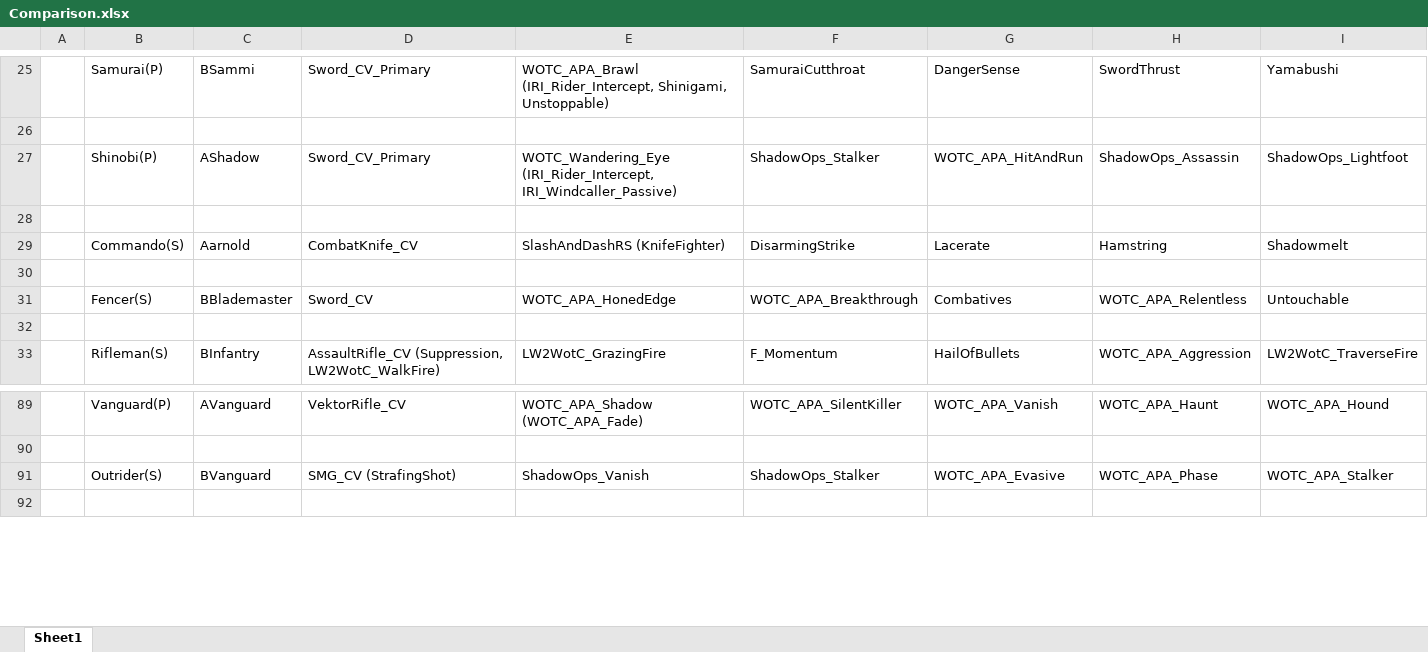
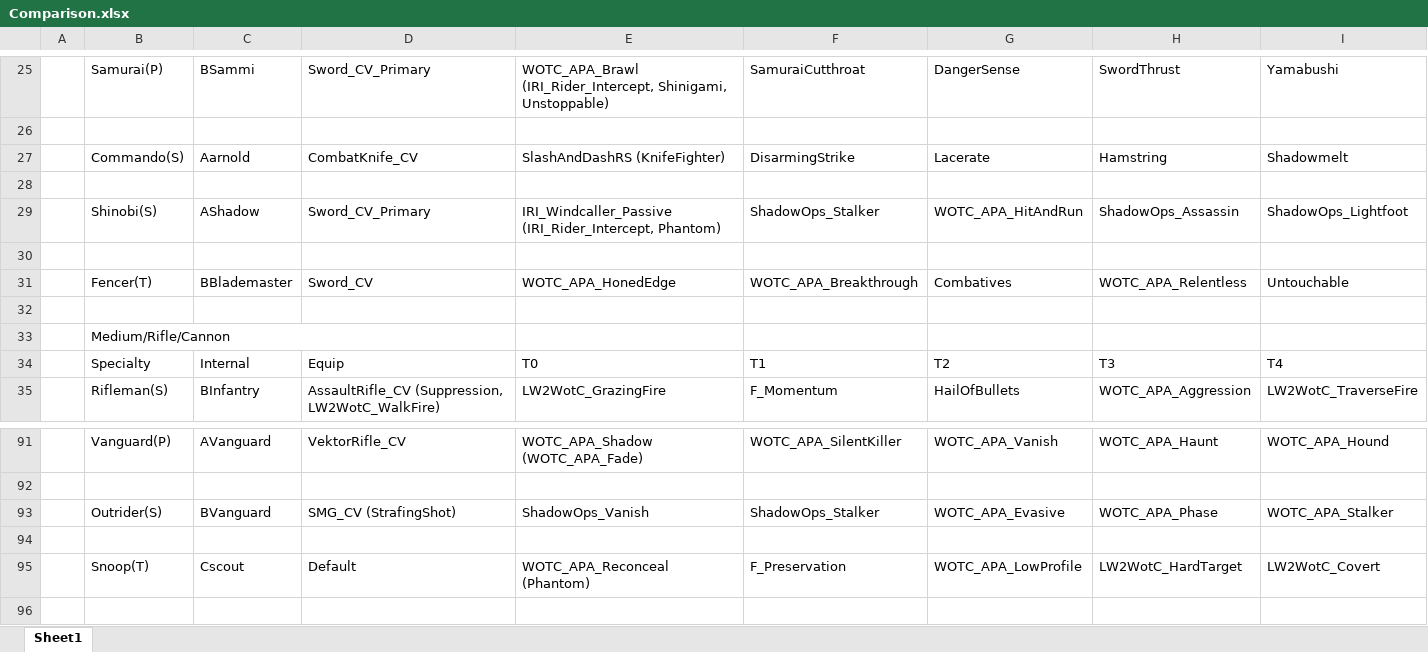
Before and after one commit to Grammarsalad/xcom2_my_tweaks, an Excel workbook: docs/Comparison.xlsx, sheet Sheet1, drawn as a sheet; only a part is shown, gaps mark what is left out; values as stored, in another font and other column widths than the file's, no cell formats; removed rows and columns are numbered as before the commit, all else as after; rows hold the shown columns only; the diff names each change by its address in the sheet, - before the commit and + after, or states it on an @@ line.

Commit message:
Reorg
Shinobi to secondary
Fencer to tertiary

```diff
--- a/docs/Comparison.xlsx (sheet Sheet1)
+++ b/docs/Comparison.xlsx (sheet Sheet1)
-row 27:  | Shinobi(P) | AShadow | Sword_CV_Primary | WOTC_Wandering_Eye (IRI_Rider_Intercept, IRI_Windcaller_Passive) | ShadowOps_Stalker | WOTC_APA_HitAndRun | ShadowOps_Assassin | ShadowOps_Lightfoot
-row 28: (empty)
-row 31:  | Fencer(S) | BBlademaster | Sword_CV | WOTC_APA_HonedEdge | WOTC_APA_Breakthrough | Combatives | WOTC_APA_Relentless | Untouchable
+row 29:  | Shinobi(S) | AShadow | Sword_CV_Primary | IRI_Windcaller_Passive (IRI_Rider_Intercept, Phantom) | ShadowOps_Stalker | WOTC_APA_HitAndRun | ShadowOps_Assassin | ShadowOps_Lightfoot
+row 31:  | Fencer(T) | BBlademaster | Sword_CV | WOTC_APA_HonedEdge | WOTC_APA_Breakthrough | Combatives | WOTC_APA_Relentless | Untouchable
+row 32: (empty)
+row 33:  | Medium/Rifle/Cannon
+row 34:  | Specialty | Internal | Equip | T0 | T1 | T2 | T3 | T4
+row 94: (empty)
+row 95:  | Snoop(T) | Cscout | Default | WOTC_APA_Reconceal (Phantom) | F_Preservation | WOTC_APA_LowProfile | LW2WotC_HardTarget | LW2WotC_Covert
```
Also changed, not shown: cell formats, 6 other files.
